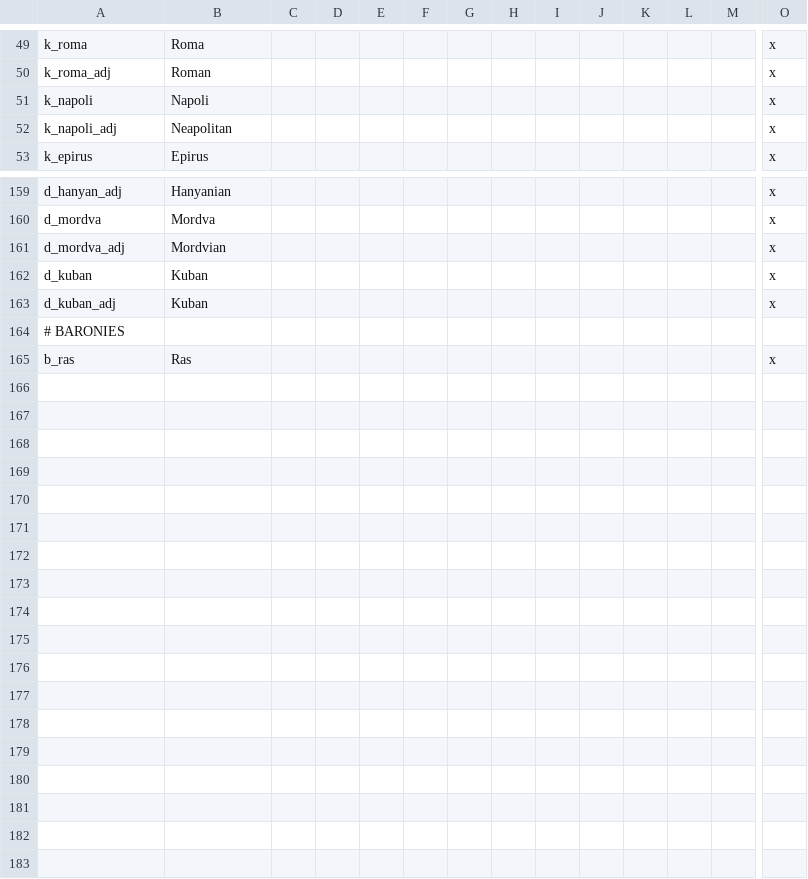
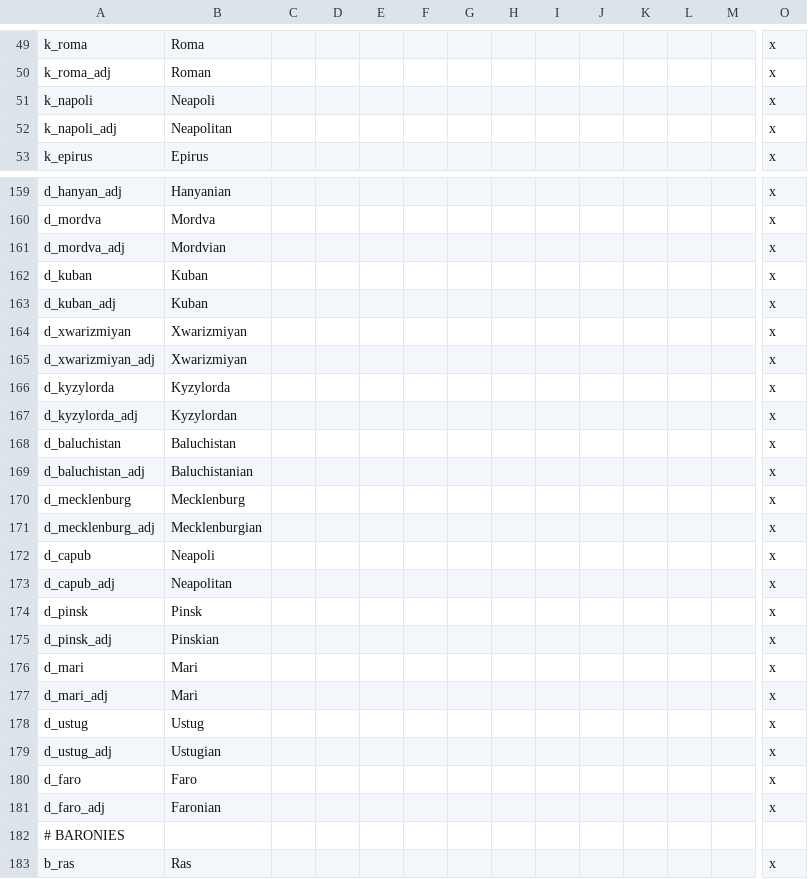
Before and after one commit to darkgamma/erebos-mod, a CSV file: localisation/titles.csv, drawn as a sheet; only a part is shown, gaps mark what is left out; rows hold the shown columns only; the diff names each change by its address in the sheet, - before the commit and + after, or states it on an @@ line.

```diff
--- a/localisation/titles.csv
+++ b/localisation/titles.csv
-B51: Napoli
+B51: Neapoli
+row 164: d_xwarizmiyan | Xwarizmiyan |  |  |  |  |  |  |  |  |  |  |  | x
+row 165: d_xwarizmiyan_adj | Xwarizmiyan |  |  |  |  |  |  |  |  |  |  |  | x
+row 166: d_kyzylorda | Kyzylorda |  |  |  |  |  |  |  |  |  |  |  | x
+row 167: d_kyzylorda_adj | Kyzylordan |  |  |  |  |  |  |  |  |  |  |  | x
+row 168: d_baluchistan | Baluchistan |  |  |  |  |  |  |  |  |  |  |  | x
+row 169: d_baluchistan_adj | Baluchistanian |  |  |  |  |  |  |  |  |  |  |  | x
+row 170: d_mecklenburg | Mecklenburg |  |  |  |  |  |  |  |  |  |  |  | x
+row 171: d_mecklenburg_adj | Mecklenburgian |  |  |  |  |  |  |  |  |  |  |  | x
+row 172: d_capub | Neapoli |  |  |  |  |  |  |  |  |  |  |  | x
+row 173: d_capub_adj | Neapolitan |  |  |  |  |  |  |  |  |  |  |  | x
+row 174: d_pinsk | Pinsk |  |  |  |  |  |  |  |  |  |  |  | x
+row 175: d_pinsk_adj | Pinskian |  |  |  |  |  |  |  |  |  |  |  | x
+row 176: d_mari | Mari |  |  |  |  |  |  |  |  |  |  |  | x
+row 177: d_mari_adj | Mari |  |  |  |  |  |  |  |  |  |  |  | x
+row 178: d_ustug | Ustug |  |  |  |  |  |  |  |  |  |  |  | x
+row 179: d_ustug_adj | Ustugian |  |  |  |  |  |  |  |  |  |  |  | x
+row 180: d_faro | Faro |  |  |  |  |  |  |  |  |  |  |  | x
+row 181: d_faro_adj | Faronian |  |  |  |  |  |  |  |  |  |  |  | x
```
Also changed, not shown: 2 other files.
